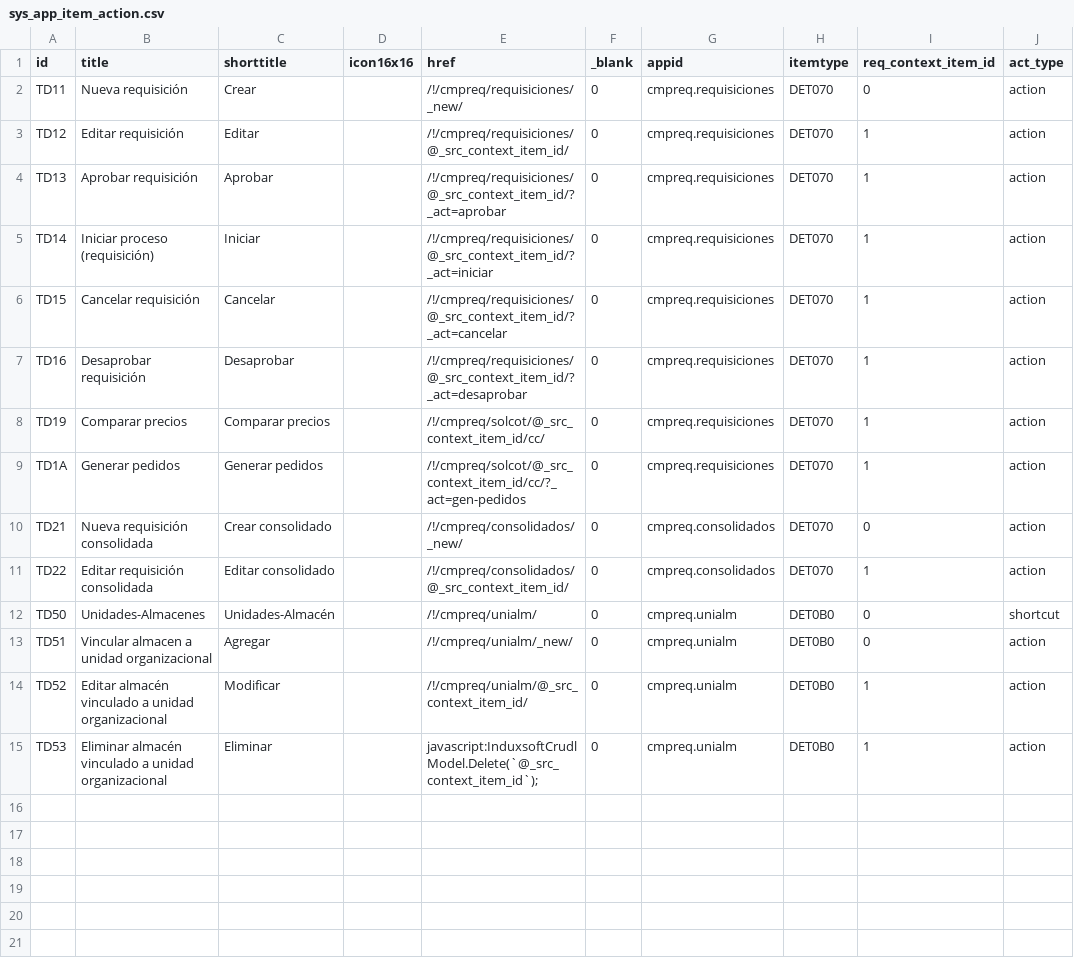
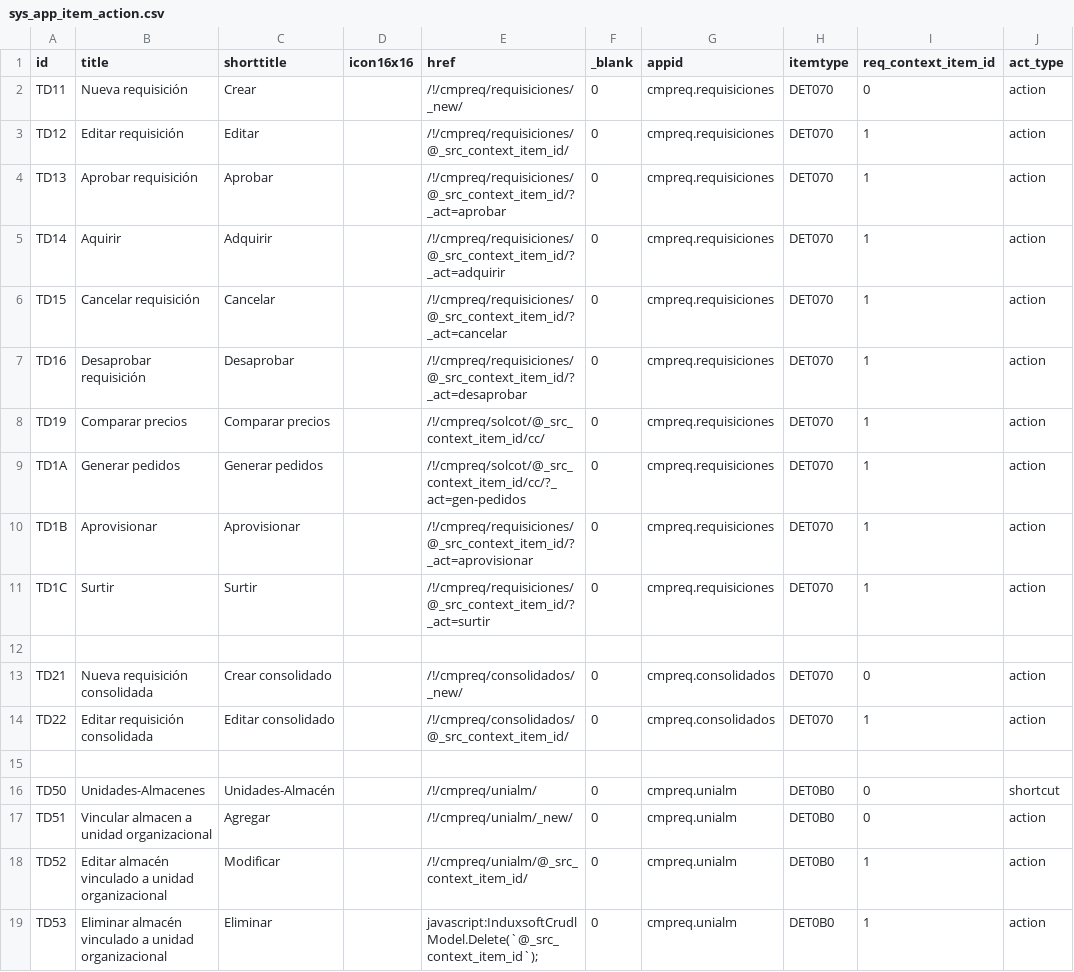
Before and after one commit to Induxsoft/cmpreq, a CSV file: src/cmpreq/_install/app_info/sys_app_item_action.csv, drawn as a sheet.

Commit message:
update (requisiciones): Avance del asunto #1202
Cambios al paquete de gestión de requisiciones

1.-

CAMBIOS AL DDM

entity "cmpreq_cc"
{
	@"cc" ref:"cconsumo" unique required
}

entity "cmpreq":...
{
	...
	@"cc" //requerido a nivel del modelo e interfaz
}

NUEVA VARIABLE GLOBAL

Sobreaprovisionamiento:
	0 - Nada (Solo lo que necesito)
	1 - Hasta el mínimo del producto en el almacen del centro de consumo
Solo por surtir al consolidar
	No - (predeterminado) se toma la cantidad de la requisición directa
	Sí - Se toma la cantidad menos lo surtido de la requisición directa
categoria de inventario predeterminada para surtir: SR
modo de aplicación de transferencia:
	1 - Completa (predet)
	2 - En dos pasos

NUEVOS DATOS INICIALES

- Agregue un Centro de consumo: (CGS) "Centro general de surtido"
- Agregue un almacén de surtido: (AGS) "Almacén general de surtido"
- Agregue en cmpreq_cc al CGS
- Nuevo "Requisición suplementaria" (no visible en el combo del formulario)
- Nueva categoría "(SR) Surtido de requisición"

2.- Cambios en la vista de lista

- Agregar 2 filtros: tipo y centro de surtido (cconsumo)
- quitar la columna "Partida"
- Agregar columnas: C. Surtido, Tipo y Unidad

3.- Cambios en el formulario [new]

- Elegir Centro de surtido
- Cuando requisición consilidada, quitar unidad y almacén

4. Cambios en el formulario [edt]

- Cambiar la etiqueta "En proceso" por "Adquirir"
- Nuevo botón "Aprovisionar"

```diff
--- a/src/cmpreq/_install/app_info/sys_app_item_action.csv
+++ b/src/cmpreq/_install/app_info/sys_app_item_action.csv
@@ -4,3 +4,3 @@ TD12,Editar requisición,Editar,,/!/cmpreq/requisiciones/@_src_context_item_id/,
 TD13,Aprobar requisición,Aprobar,,/!/cmpreq/requisiciones/@_src_context_item_id/?_act=aprobar,0,cmpreq.requisiciones,DET070,1,action
-TD14,Iniciar proceso (requisición),Iniciar,,/!/cmpreq/requisiciones/@_src_context_item_id/?_act=iniciar,0,cmpreq.requisiciones,DET070,1,action
+TD14,Aquirir,Adquirir,,/!/cmpreq/requisiciones/@_src_context_item_id/?_act=adquirir,0,cmpreq.requisiciones,DET070,1,action
 TD15,Cancelar requisición,Cancelar,,/!/cmpreq/requisiciones/@_src_context_item_id/?_act=cancelar,0,cmpreq.requisiciones,DET070,1,action
@@ -9,4 +9,8 @@ TD19,Comparar precios,Comparar precios,,/!/cmpreq/solcot/@_src_context_item_id/c
 TD1A,Generar pedidos,Generar pedidos,,/!/cmpreq/solcot/@_src_context_item_id/cc/?_act=gen-pedidos,0,cmpreq.requisiciones,DET070,1,action
+TD1B,Aprovisionar,Aprovisionar,,/!/cmpreq/requisiciones/@_src_context_item_id/?_act=aprovisionar,0,cmpreq.requisiciones,DET070,1,action
+TD1C,Surtir,Surtir,,/!/cmpreq/requisiciones/@_src_context_item_id/?_act=surtir,0,cmpreq.requisiciones,DET070,1,action
+
 TD21,Nueva requisición consolidada,Crear consolidado,,/!/cmpreq/consolidados/_new/,0,cmpreq.consolidados,DET070,0,action
 TD22,Editar requisición consolidada,Editar consolidado,,/!/cmpreq/consolidados/@_src_context_item_id/,0,cmpreq.consolidados,DET070,1,action
+
 TD50,Unidades-Almacenes,Unidades-Almacén,,/!/cmpreq/unialm/,0,cmpreq.unialm,DET0B0,0,shortcut
```
Also changed, not shown: src/cmpreq/_install/initial_data/sitem.csv, 27 other files.
